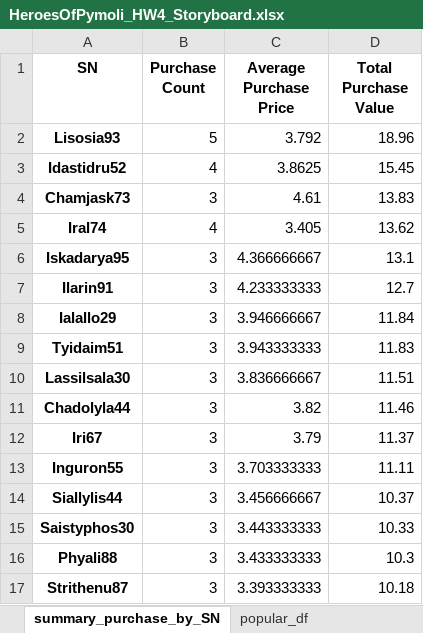
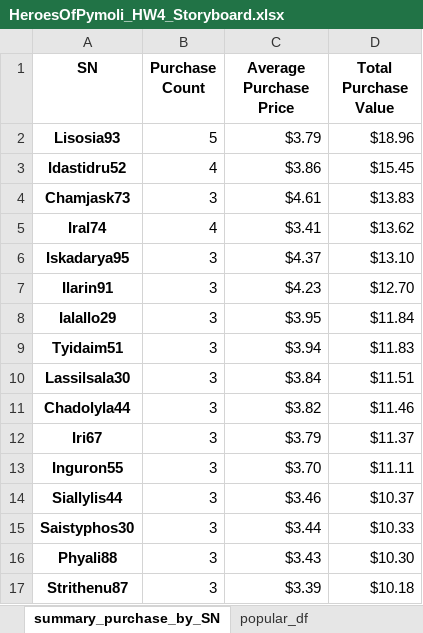
Before and after one commit to nqazimn/pandas-challenge, an Excel workbook: HeroesOfPymoli/HeroesOfPymoli_HW4_Storyboard.xlsx, sheet summary_purchase_by_SN, drawn as a sheet; only a part is shown; values as stored, in another font and other column widths than the file's, no borders; the diff covers the shown part only; the diff names each change by its address in the sheet, - before the commit and + after, or states it on an @@ line.

Commit message:
Pushed updated Storyboard including visualizations

```diff
--- a/HeroesOfPymoli/HeroesOfPymoli_HW4_Storyboard.xlsx (sheet summary_purchase_by_SN)
+++ b/HeroesOfPymoli/HeroesOfPymoli_HW4_Storyboard.xlsx (sheet summary_purchase_by_SN)
-C2 (Average Purchase Price): 3.792
+C2 (Average Purchase Price): $3.79
-D2 (Total Purchase Value): 18.96
+D2 (Total Purchase Value): $18.96
-C3 (Average Purchase Price): 3.8625
+C3 (Average Purchase Price): $3.86
-D3 (Total Purchase Value): 15.45
+D3 (Total Purchase Value): $15.45
-C4 (Average Purchase Price): 4.61
+C4 (Average Purchase Price): $4.61
-D4 (Total Purchase Value): 13.83
+D4 (Total Purchase Value): $13.83
-C5 (Average Purchase Price): 3.405
+C5 (Average Purchase Price): $3.41
-D5 (Total Purchase Value): 13.62
+D5 (Total Purchase Value): $13.62
-C6 (Average Purchase Price): 4.366666667
+C6 (Average Purchase Price): $4.37
-D6 (Total Purchase Value): 13.1
+D6 (Total Purchase Value): $13.10
-C7 (Average Purchase Price): 4.233333333
+C7 (Average Purchase Price): $4.23
-D7 (Total Purchase Value): 12.7
+D7 (Total Purchase Value): $12.70
-C8 (Average Purchase Price): 3.946666667
+C8 (Average Purchase Price): $3.95
-D8 (Total Purchase Value): 11.84
+D8 (Total Purchase Value): $11.84
-C9 (Average Purchase Price): 3.943333333
+C9 (Average Purchase Price): $3.94
-D9 (Total Purchase Value): 11.83
+D9 (Total Purchase Value): $11.83
-C10 (Average Purchase Price): 3.836666667
+C10 (Average Purchase Price): $3.84
-D10 (Total Purchase Value): 11.51
+D10 (Total Purchase Value): $11.51
-C11 (Average Purchase Price): 3.82
+C11 (Average Purchase Price): $3.82
-D11 (Total Purchase Value): 11.46
+D11 (Total Purchase Value): $11.46
-C12 (Average Purchase Price): 3.79
+C12 (Average Purchase Price): $3.79
-D12 (Total Purchase Value): 11.37
+D12 (Total Purchase Value): $11.37
-C13 (Average Purchase Price): 3.703333333
+C13 (Average Purchase Price): $3.70
-D13 (Total Purchase Value): 11.11
+D13 (Total Purchase Value): $11.11
-C14 (Average Purchase Price): 3.456666667
+C14 (Average Purchase Price): $3.46
-D14 (Total Purchase Value): 10.37
+D14 (Total Purchase Value): $10.37
-C15 (Average Purchase Price): 3.443333333
+C15 (Average Purchase Price): $3.44
-D15 (Total Purchase Value): 10.33
+D15 (Total Purchase Value): $10.33
-C16 (Average Purchase Price): 3.433333333
+C16 (Average Purchase Price): $3.43
-D16 (Total Purchase Value): 10.3
+D16 (Total Purchase Value): $10.30
-C17 (Average Purchase Price): 3.393333333
+C17 (Average Purchase Price): $3.39
-D17 (Total Purchase Value): 10.18
+D17 (Total Purchase Value): $10.18
```
Also changed, not shown: 1120 edited cells elsewhere in this sheet, sheet profitable_df, sheet summary_purchase_by_age_df, sheet popular_df, sheet summary_purchase_by_gender, sheet age_demo_df, sheet purchasing_analysis_df, 1 more sheet, charts or pictures.
